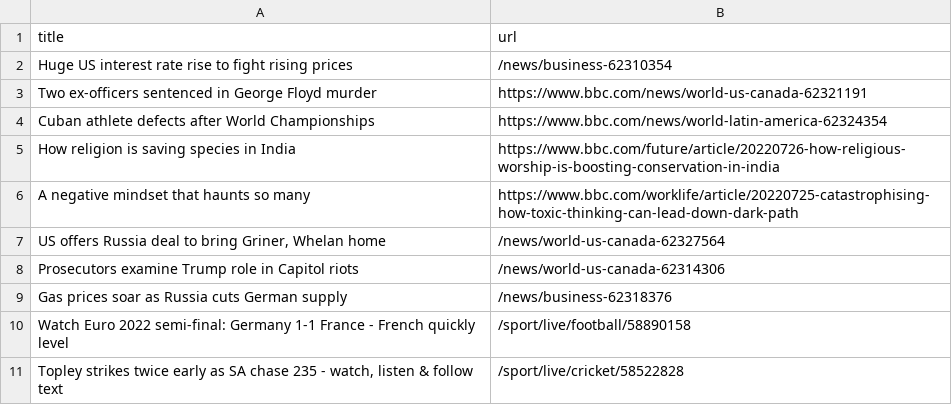
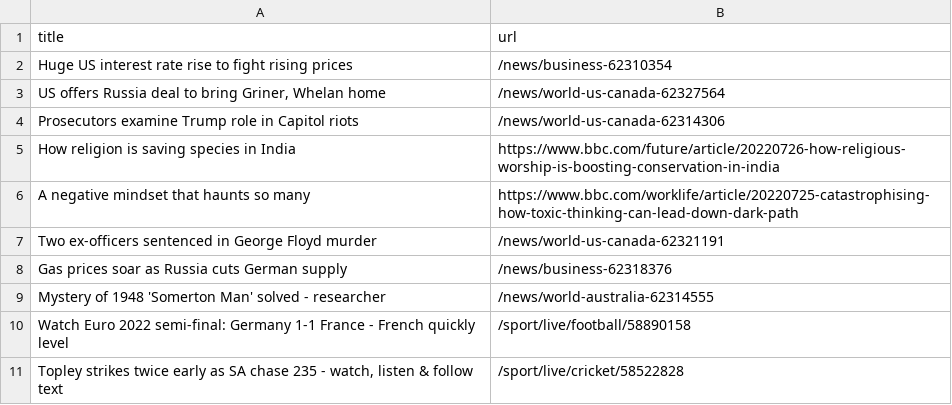
Before and after one commit to miotomita/automatic-scraper-bbc, a CSV file: bbc.csv, drawn as a sheet; only a part is shown.

```diff
--- a/bbc.csv
+++ b/bbc.csv
@@ -2,9 +2,9 @@ title,url
 Huge US interest rate rise to fight rising prices,/news/business-62310354
-Two ex-officers sentenced in George Floyd murder,https://www.bbc.com/news/world-us-canada-62321191
-Cuban athlete defects after World Championships,https://www.bbc.com/news/world-latin-america-62324354
+"US offers Russia deal to bring Griner, Whelan home",/news/world-us-canada-62327564
+Prosecutors examine Trump role in Capitol riots,/news/world-us-canada-62314306
 How religion is saving species in India,https://www.bbc.com/future/article/20220726-how-religious-worship-is-boosting-conservation-in-india
 A negative mindset that haunts so many,https://www.bbc.com/worklife/article/20220725-catastrophising-how-toxic-thinking-can-lead-down-dark-path
-"US offers Russia deal to bring Griner, Whelan home",/news/world-us-canada-62327564
-Prosecutors examine Trump role in Capitol riots,/news/world-us-canada-62314306
+Two ex-officers sentenced in George Floyd murder,/news/world-us-canada-62321191
 Gas prices soar as Russia cuts German supply,/news/business-62318376
+Mystery of 1948 'Somerton Man' solved - researcher,/news/world-australia-62314555
 Watch Euro 2022 semi-final: Germany 1-1 France - French quickly level,/sport/live/football/58890158
```
